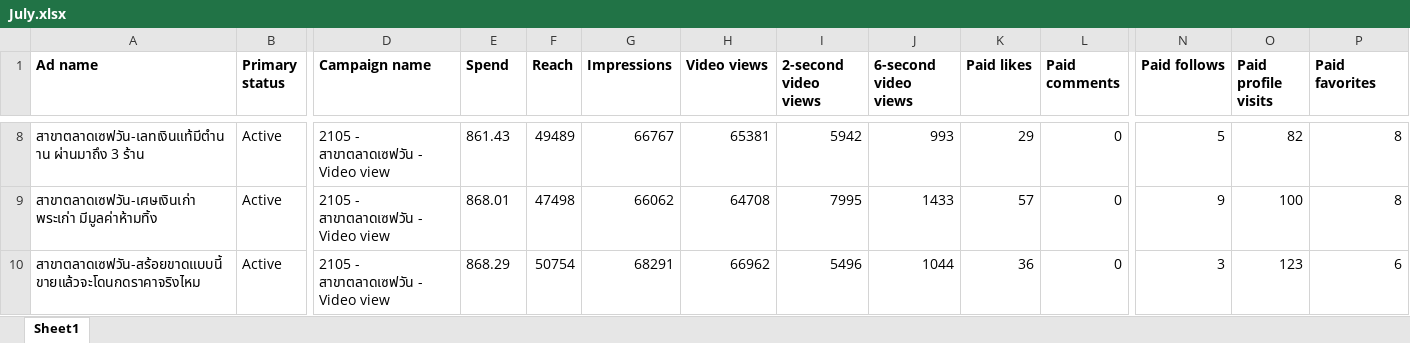
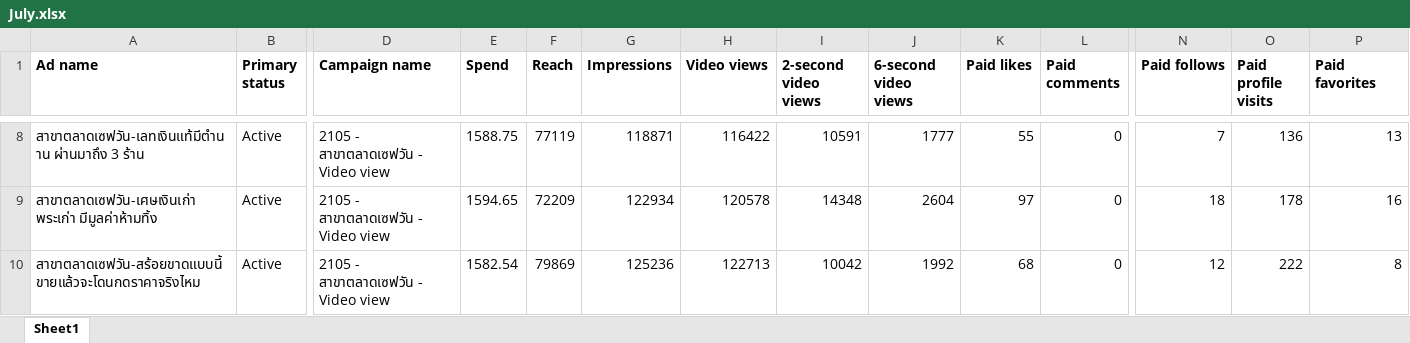
Before and after one commit to hafizyapha-glitch/Hia-Lhom-TikTok, an Excel workbook: data/July.xlsx, sheet Sheet1, drawn as a sheet; only a part is shown, gaps mark what is left out; values as stored, in another font and other column widths than the file's, no borders; the diff covers the shown part only; the diff names each change by its address in the sheet, - before the commit and + after, or states it on an @@ line.

```diff
--- a/data/July.xlsx (sheet Sheet1)
+++ b/data/July.xlsx (sheet Sheet1)
-E8 (Spend): 861.43
+E8 (Spend): 1588.75
-F8 (Reach): 49489
+F8 (Reach): 77119
-G8 (Impressions): 66767
+G8 (Impressions): 118871
-H8 (Video views): 65381
+H8 (Video views): 116422
-I8 (2-second video views): 5942
+I8 (2-second video views): 10591
-J8 (6-second video views): 993
+J8 (6-second video views): 1777
-K8 (Paid likes): 29
+K8 (Paid likes): 55
-N8 (Paid follows): 5
+N8 (Paid follows): 7
-O8 (Paid profile visits): 82
+O8 (Paid profile visits): 136
-P8 (Paid favorites): 8
+P8 (Paid favorites): 13
-E9 (Spend): 868.01
+E9 (Spend): 1594.65
-F9 (Reach): 47498
+F9 (Reach): 72209
-G9 (Impressions): 66062
+G9 (Impressions): 122934
-H9 (Video views): 64708
+H9 (Video views): 120578
-I9 (2-second video views): 7995
+I9 (2-second video views): 14348
-J9 (6-second video views): 1433
+J9 (6-second video views): 2604
-K9 (Paid likes): 57
+K9 (Paid likes): 97
-N9 (Paid follows): 9
+N9 (Paid follows): 18
-O9 (Paid profile visits): 100
+O9 (Paid profile visits): 178
-P9 (Paid favorites): 8
+P9 (Paid favorites): 16
-E10 (Spend): 868.29
+E10 (Spend): 1582.54
-F10 (Reach): 50754
+F10 (Reach): 79869
-G10 (Impressions): 68291
+G10 (Impressions): 125236
-H10 (Video views): 66962
+H10 (Video views): 122713
-I10 (2-second video views): 5496
+I10 (2-second video views): 10042
-J10 (6-second video views): 1044
+J10 (6-second video views): 1992
-K10 (Paid likes): 36
+K10 (Paid likes): 68
-N10 (Paid follows): 3
+N10 (Paid follows): 12
-O10 (Paid profile visits): 123
+O10 (Paid profile visits): 222
-P10 (Paid favorites): 6
+P10 (Paid favorites): 8
```
Also changed, not shown: 1 added row and 444 edited cells elsewhere in this sheet.
